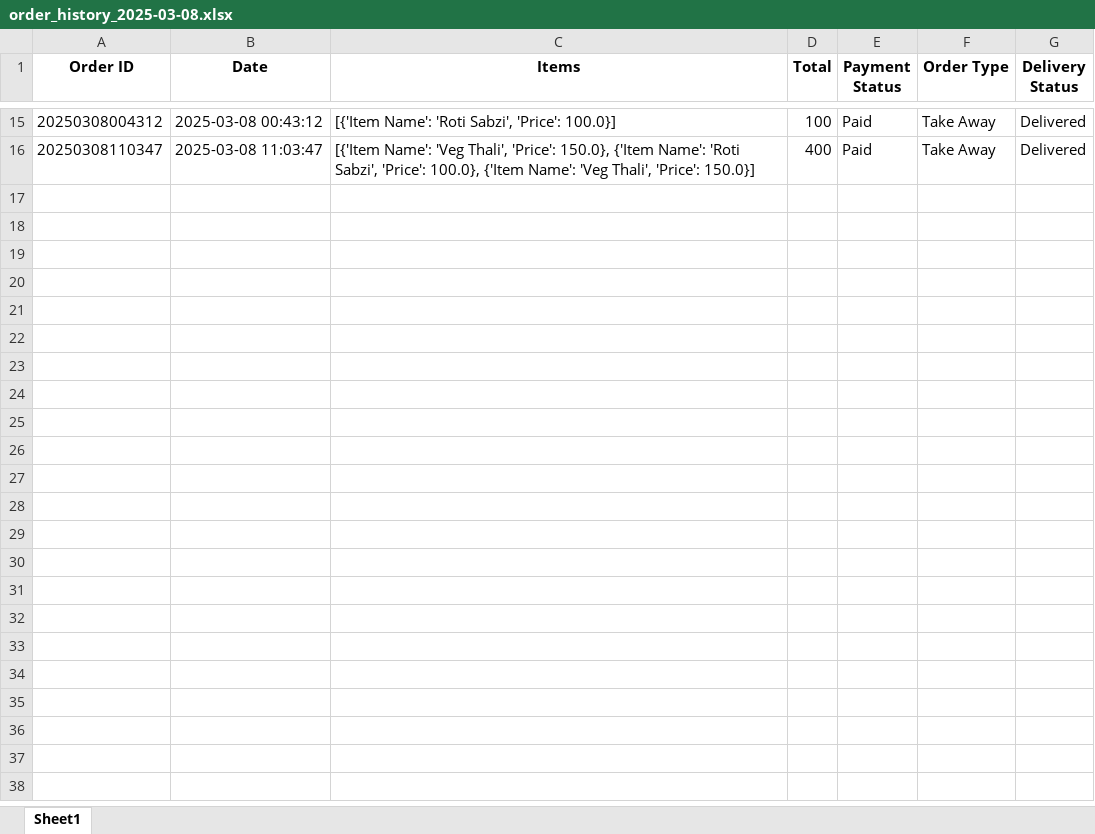
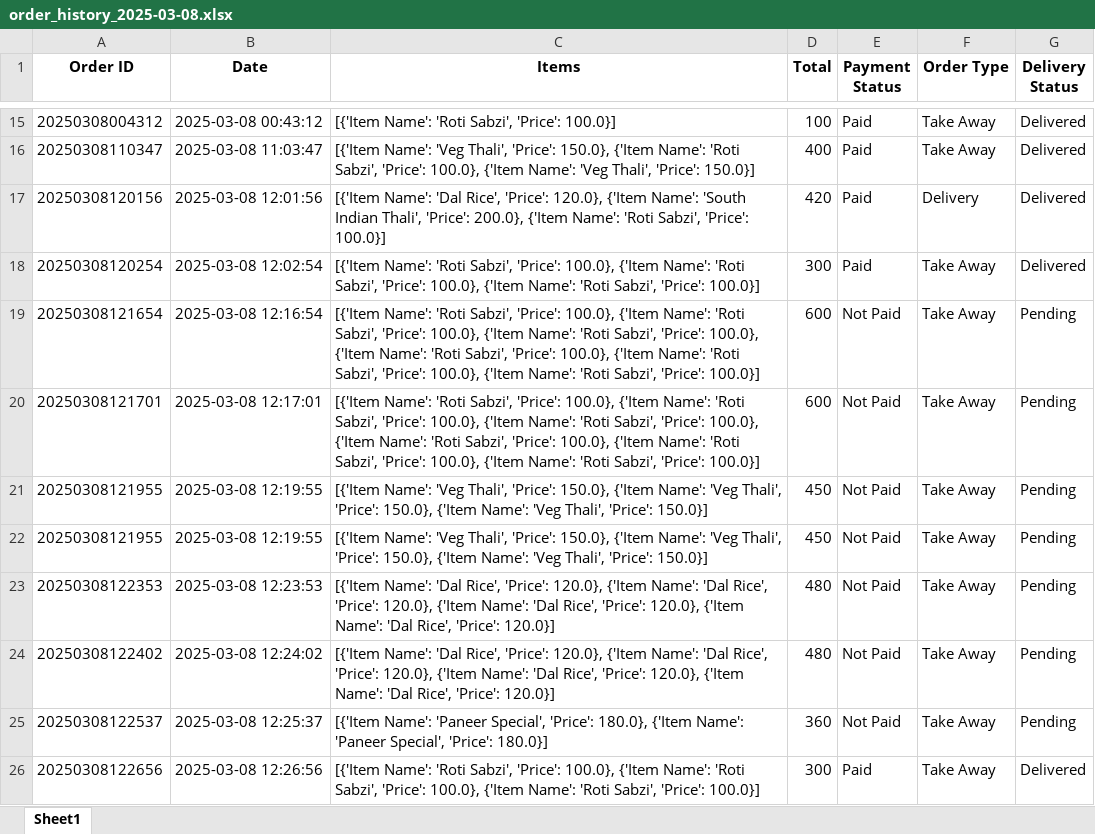
Before and after one commit to orangeraj/2025, an Excel workbook: order_history_2025-03-08.xlsx, sheet Sheet1, drawn as a sheet; only a part is shown, gaps mark what is left out; values as stored, in another font and other column widths than the file's, no borders; the diff names each change by its address in the sheet, - before the commit and + after, or states it on an @@ line.

Commit message:
person details added on order page

```diff
--- a/order_history_2025-03-08.xlsx (sheet Sheet1)
+++ b/order_history_2025-03-08.xlsx (sheet Sheet1)
+row 17: 20250308120156 | 2025-03-08 12:01:56 | [{'Item Name': 'Dal Rice', 'Price': 120.0}, {'Item Name': 'South Indian Thali', 'Price': 200.0}, {'Item Name': 'Roti Sabzi', 'Price': 100.0}] | 420 | Paid | Delivery | Delivered
+row 18: 20250308120254 | 2025-03-08 12:02:54 | [{'Item Name': 'Roti Sabzi', 'Price': 100.0}, {'Item Name': 'Roti Sabzi', 'Price': 100.0}, {'Item Name': 'Roti Sabzi', 'Price': 100.0}] | 300 | Paid | Take Away | Delivered
+row 19: 20250308121654 | 2025-03-08 12:16:54 | [{'Item Name': 'Roti Sabzi', 'Price': 100.0}, {'Item Name': 'Roti Sabzi', 'Price': 100.0}, {'Item Name': 'Roti Sabzi', 'Price': 100.0}, {'Item Name': 'Roti Sabzi', 'Price': 100.0}, {'Item Name': 'Roti Sabzi', 'Price': 100.0}, {'Item Name': 'Roti Sabzi', 'Price': 100.0}] | 600 | Not Paid | Take Away | Pending
+row 20: 20250308121701 | 2025-03-08 12:17:01 | [{'Item Name': 'Roti Sabzi', 'Price': 100.0}, {'Item Name': 'Roti Sabzi', 'Price': 100.0}, {'Item Name': 'Roti Sabzi', 'Price': 100.0}, {'Item Name': 'Roti Sabzi', 'Price': 100.0}, {'Item Name': 'Roti Sabzi', 'Price': 100.0}, {'Item Name': 'Roti Sabzi', 'Price': 100.0}] | 600 | Not Paid | Take Away | Pending
+row 21: 20250308121955 | 2025-03-08 12:19:55 | [{'Item Name': 'Veg Thali', 'Price': 150.0}, {'Item Name': 'Veg Thali', 'Price': 150.0}, {'Item Name': 'Veg Thali', 'Price': 150.0}] | 450 | Not Paid | Take Away | Pending
+row 22: 20250308121955 | 2025-03-08 12:19:55 | [{'Item Name': 'Veg Thali', 'Price': 150.0}, {'Item Name': 'Veg Thali', 'Price': 150.0}, {'Item Name': 'Veg Thali', 'Price': 150.0}] | 450 | Not Paid | Take Away | Pending
+row 23: 20250308122353 | 2025-03-08 12:23:53 | [{'Item Name': 'Dal Rice', 'Price': 120.0}, {'Item Name': 'Dal Rice', 'Price': 120.0}, {'Item Name': 'Dal Rice', 'Price': 120.0}, {'Item Name': 'Dal Rice', 'Price': 120.0}] | 480 | Not Paid | Take Away | Pending
+row 24: 20250308122402 | 2025-03-08 12:24:02 | [{'Item Name': 'Dal Rice', 'Price': 120.0}, {'Item Name': 'Dal Rice', 'Price': 120.0}, {'Item Name': 'Dal Rice', 'Price': 120.0}, {'Item Name': 'Dal Rice', 'Price': 120.0}] | 480 | Not Paid | Take Away | Pending
+row 25: 20250308122537 | 2025-03-08 12:25:37 | [{'Item Name': 'Paneer Special', 'Price': 180.0}, {'Item Name': 'Paneer Special', 'Price': 180.0}] | 360 | Not Paid | Take Away | Pending
+row 26: 20250308122656 | 2025-03-08 12:26:56 | [{'Item Name': 'Roti Sabzi', 'Price': 100.0}, {'Item Name': 'Roti Sabzi', 'Price': 100.0}, {'Item Name': 'Roti Sabzi', 'Price': 100.0}] | 300 | Paid | Take Away | Delivered
```
Also changed, not shown: customer_database.xlsx, 1 other file.
